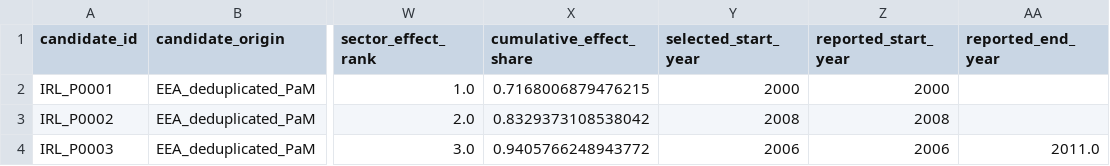
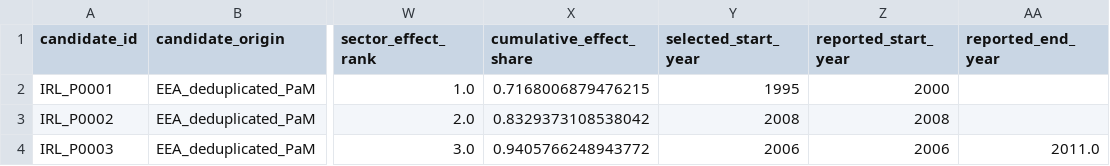
Before and after one commit to mehdigholamniarsspatial-lang/Inpact_policies, a CSV file: data/policy_timeline/selection_log.csv, drawn as a sheet; only a part is shown, gaps mark what is left out; the diff names each change by its address in the sheet, - before the commit and + after, or states it on an @@ line.

```diff
--- a/data/policy_timeline/selection_log.csv
+++ b/data/policy_timeline/selection_log.csv
-Y2 (selected_start_year): 2000
+Y2 (selected_start_year): 1995
```
Also changed, not shown: data/policy_timeline/policy_catalogue.csv, 14 other files.
